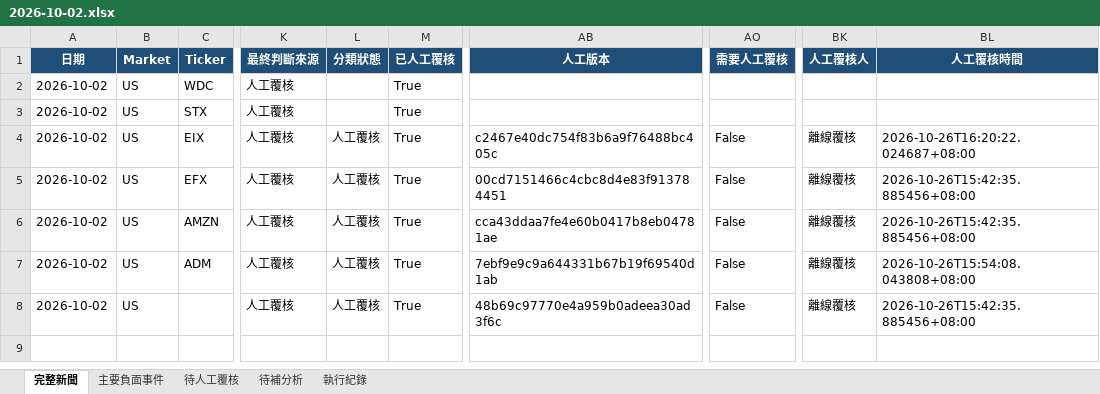
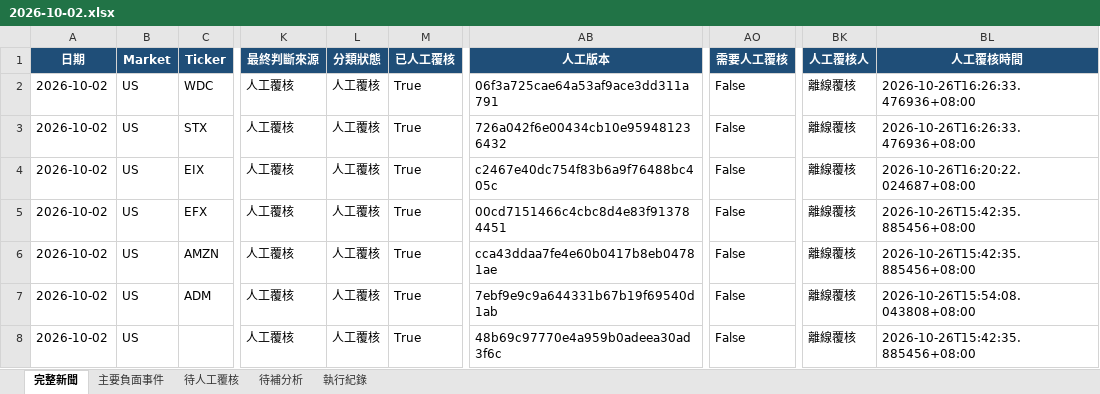
Before and after one commit to RMSecfb/negative-news, an Excel workbook: news_daily/2026-10-02.xlsx, sheet 完整新聞, drawn as a sheet; only a part is shown, gaps mark what is left out; values as stored, in another font and other column widths than the file's, no borders; the diff names each change by its address in the sheet, - before the commit and + after, or states it on an @@ line.

```diff
--- a/news_daily/2026-10-02.xlsx (sheet 完整新聞)
+++ b/news_daily/2026-10-02.xlsx (sheet 完整新聞)
-L2:L3 (分類狀態): (empty)
+L2:L3 (分類狀態): 人工覆核
-AB2 (人工版本): (empty)
+AB2 (人工版本): 06f3a725cae64a53af9ace3dd311a791
-AO2:AO3 (需要人工覆核): (empty)
+AO2:AO3 (需要人工覆核): False
-BK2:BK3 (人工覆核人): (empty)
+BK2:BK3 (人工覆核人): 離線覆核
-BL2:BL3 (人工覆核時間): (empty)
+BL2:BL3 (人工覆核時間): 2026-10-26T16:26:33.476936+08:00
-AB3 (人工版本): (empty)
+AB3 (人工版本): 726a042f6e00434cb10e959481236432
```
Also changed, not shown: news_daily/2026-08-10.xlsx, news_daily/2026-08-19.xlsx, 20 other files.
